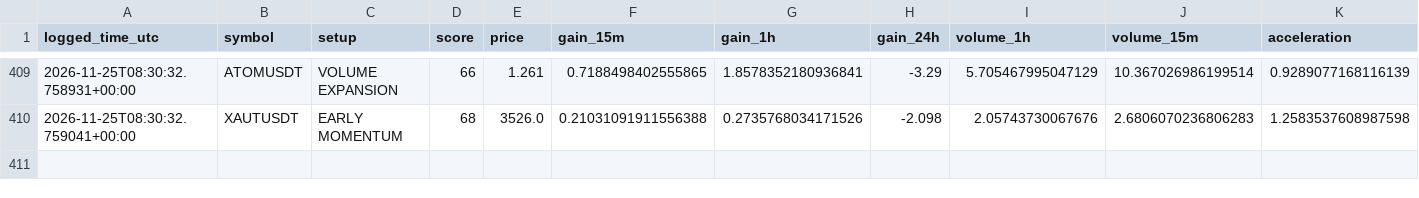
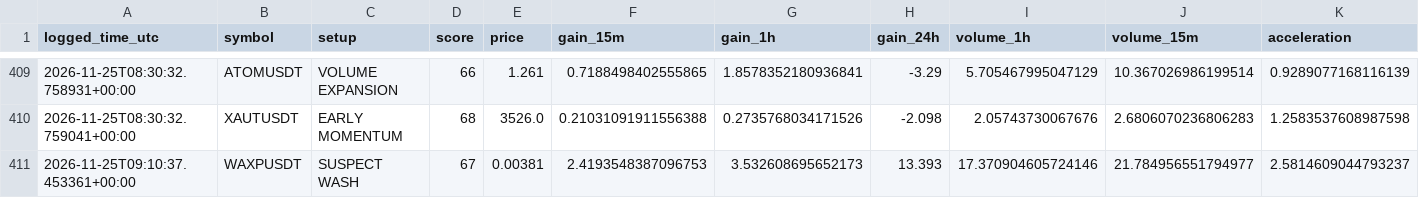
Before and after one commit to solom20232007/V5, a CSV file: early_watch_log_v5.csv, drawn as a sheet; only a part is shown, gaps mark what is left out; rows hold the shown columns only; the diff names each change by its address in the sheet, - before the commit and + after, or states it on an @@ line.

```diff
--- a/early_watch_log_v5.csv
+++ b/early_watch_log_v5.csv
+row 411: 2026-11-25T09:10:37.453361+00:00 | WAXPUSDT | SUSPECT WASH | 67 | 0.00381 | 2.4193548387096753 | 3.532608695652173 | 13.393 | 17.370904605724146 | 21.784956551794977 | 2.5814609044793237
```
Also changed, not shown: early_scan_diagnostics_v5.csv, 1 other file.
